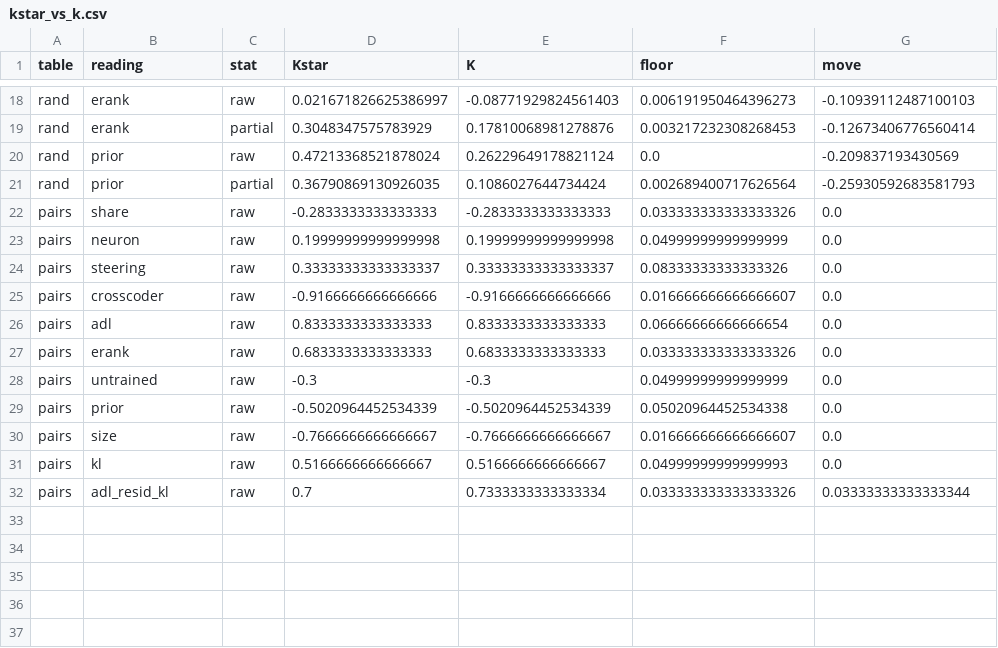
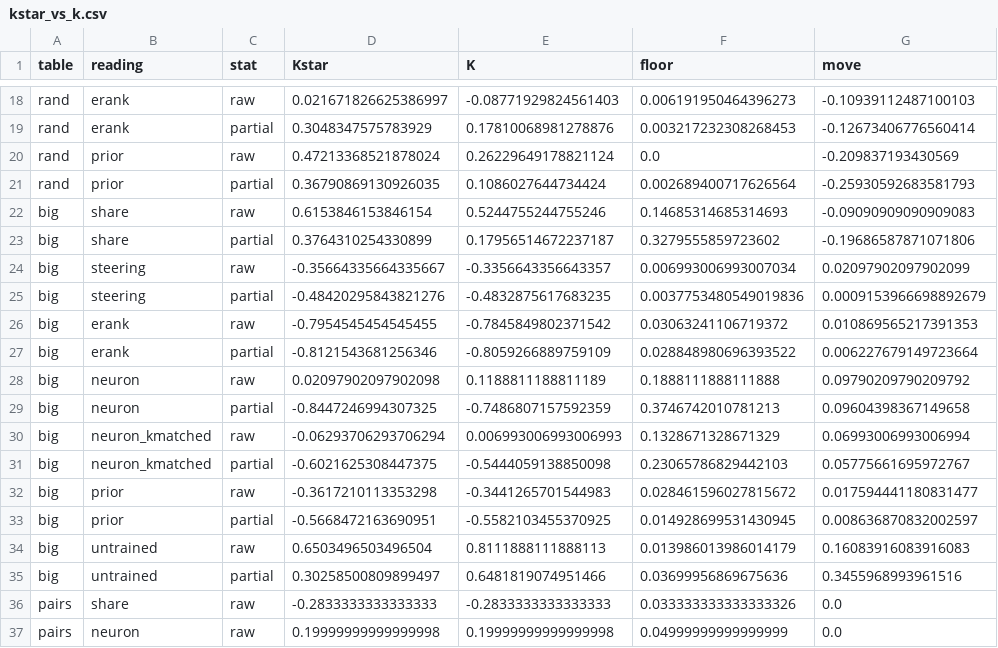
Before and after one commit to edwinagnew/commute-vpd, a CSV file: experiments/claim2_needed/figures/kstar_vs_k.csv, drawn as a sheet; only a part is shown, gaps mark what is left out; the shorter side is filled out with more unchanged rows.

```diff
--- a/experiments/claim2_needed/figures/kstar_vs_k.csv
+++ b/experiments/claim2_needed/figures/kstar_vs_k.csv
@@ -21,2 +21,16 @@ rand,prior,raw,0.47213368521878024,0.26229649178821124,0.0,-0.209837193430569
 rand,prior,partial,0.36790869130926035,0.1086027644734424,0.002689400717626564,-0.25930592683581793
+big,share,raw,0.6153846153846154,0.5244755244755246,0.14685314685314693,-0.09090909090909083
+big,share,partial,0.3764310254330899,0.17956514672237187,0.3279555859723602,-0.19686587871071806
+big,steering,raw,-0.35664335664335667,-0.3356643356643357,0.006993006993007034,0.02097902097902099
+big,steering,partial,-0.48420295843821276,-0.4832875617683235,0.0037753480549019836,0.0009153966698892679
+big,erank,raw,-0.7954545454545455,-0.7845849802371542,0.03063241106719372,0.010869565217391353
+big,erank,partial,-0.8121543681256346,-0.8059266889759109,0.028848980696393522,0.006227679149723664
+big,neuron,raw,0.02097902097902098,0.1188811188811189,0.1888111888111888,0.09790209790209792
+big,neuron,partial,-0.8447246994307325,-0.7486807157592359,0.3746742010781213,0.09604398367149658
+big,neuron_kmatched,raw,-0.06293706293706294,0.006993006993006993,0.1328671328671329,0.06993006993006994
+big,neuron_kmatched,partial,-0.6021625308447375,-0.5444059138850098,0.23065786829442103,0.05775661695972767
+big,prior,raw,-0.3617210113353298,-0.3441265701544983,0.028461596027815672,0.017594441180831477
+big,prior,partial,-0.5668472163690951,-0.5582103455370925,0.014928699531430945,0.008636870832002597
+big,untrained,raw,0.6503496503496504,0.8111888111888113,0.013986013986014179,0.16083916083916083
+big,untrained,partial,0.30258500809899497,0.6481819074951466,0.03699956869675636,0.3455968993961516
 pairs,share,raw,-0.2833333333333333,-0.2833333333333333,0.033333333333333326,0.0
```
Also changed, not shown: reports/analyses/2026-11-23_analysis_p2-62-claim2-needed.md.numbers.tsv, 6 other files.
